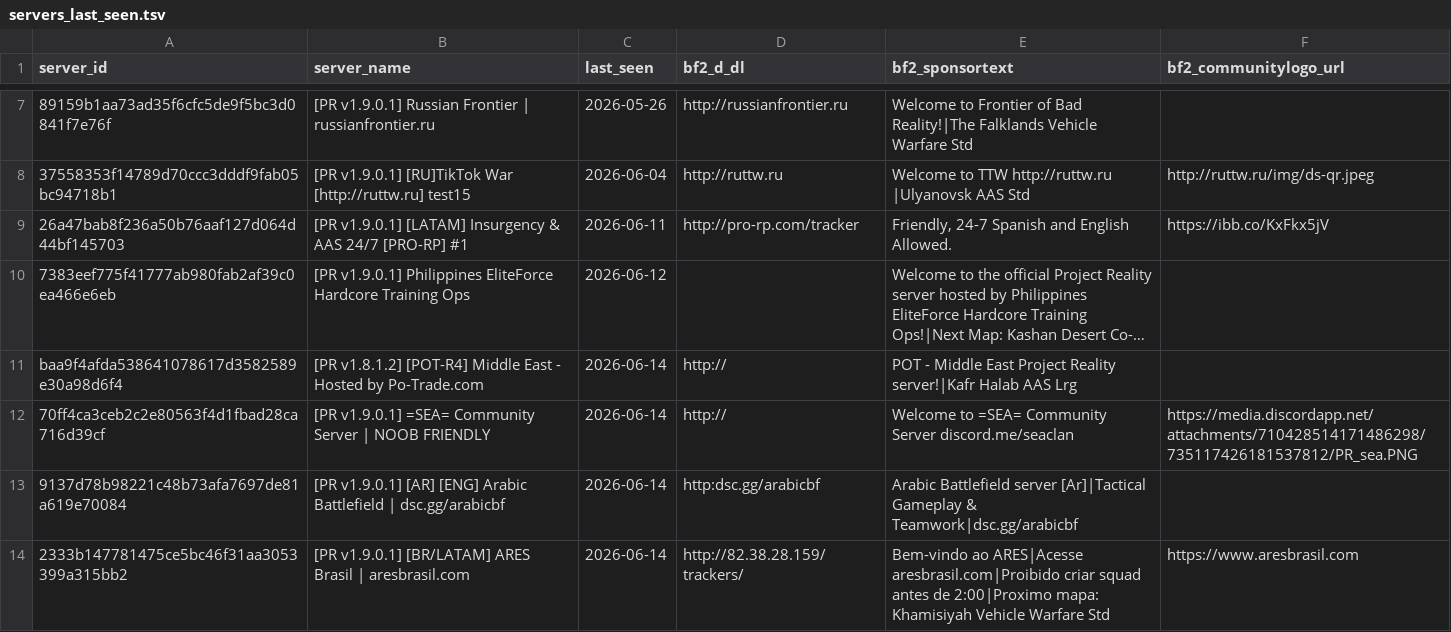
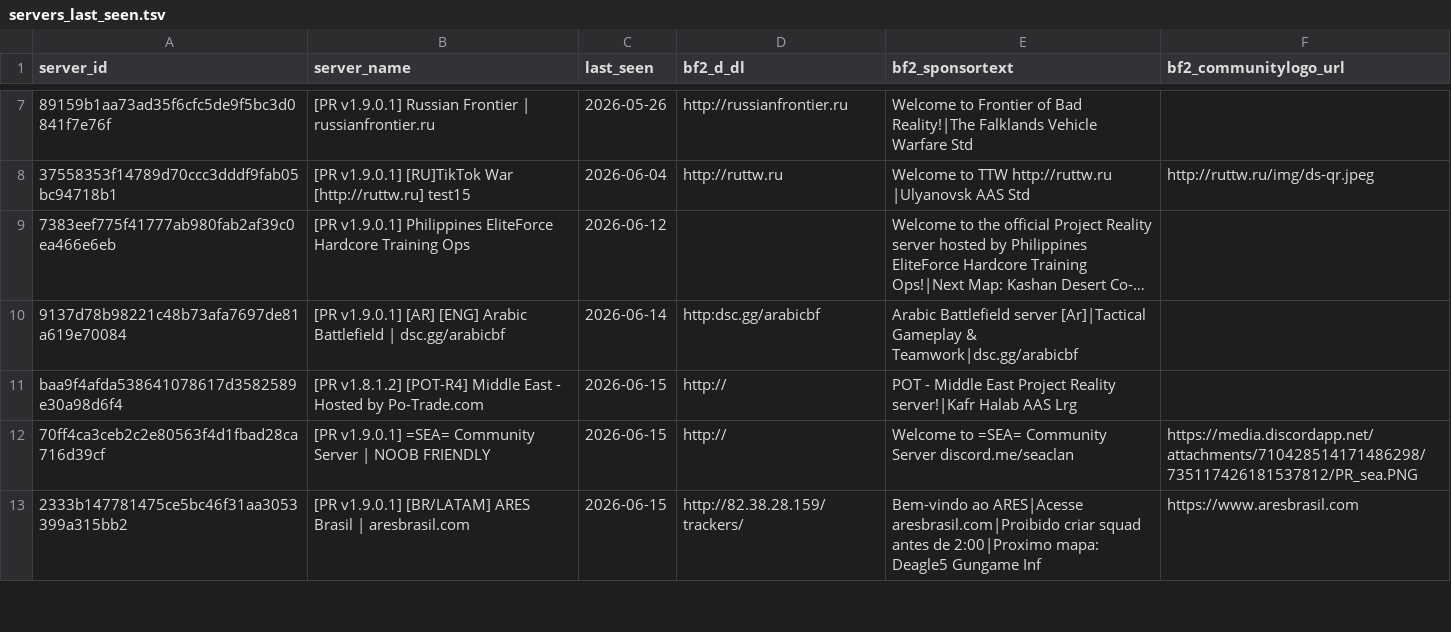
Before and after one commit to SucharMistrz/PRServerTracker, a TSV file: data/servers_last_seen.tsv, drawn as a sheet; only a part is shown, gaps mark what is left out; long unchanged cells end in …; removed rows and columns are numbered as before the commit, all else as after; the diff covers the shown part only; the diff names each change by its address in the sheet, - before the commit and + after, or states it on an @@ line.

```diff
--- a/data/servers_last_seen.tsv
+++ b/data/servers_last_seen.tsv
-row 9: 26a47bab8f236a50b76aaf127d064d44bf145703 | [PR v1.9.0.1] [LATAM] Insurgency & AAS 24/7 [PRO-RP] #1 | 2026-06-11 | http://pro-rp.com/tracker | Friendly, 24-7 Spanish and English Allowed. | https://ibb.co/KxFkx5jV
-row 11: baa9f4afda538641078617d3582589e30a98d6f4 | [PR v1.8.1.2] [POT-R4] Middle East - Hosted by Po-Trade.com | 2026-06-14 | http:// | POT - Middle East Project Reality server!|Kafr Halab AAS Lrg
-row 12: 70ff4ca3ceb2c2e80563f4d1fbad28ca716d39cf | [PR v1.9.0.1] =SEA= Community Server | NOOB FRIENDLY | 2026-06-14 | http:// | Welcome to =SEA= Community Server discord.me/seaclan | https://media.discordapp.net/attachments/710428514171486298/735117426181537812/PR_sea.PNG
+row 11: baa9f4afda538641078617d3582589e30a98d6f4 | [PR v1.8.1.2] [POT-R4] Middle East - Hosted by Po-Trade.com | 2026-06-15 | http:// | POT - Middle East Project Reality server!|Kafr Halab AAS Lrg
+row 12: 70ff4ca3ceb2c2e80563f4d1fbad28ca716d39cf | [PR v1.9.0.1] =SEA= Community Server | NOOB FRIENDLY | 2026-06-15 | http:// | Welcome to =SEA= Community Server discord.me/seaclan | https://media.discordapp.net/attachments/710428514171486298/735117426181537812/PR_sea.PNG
-C13 (last_seen): 2026-06-14
+C13 (last_seen): 2026-06-15
-E13 (bf2_sponsortext): …2:00|Proximo mapa: Khamisiyah Vehicle Warfare Std
+E13 (bf2_sponsortext): …2:00|Proximo mapa: Deagle5 Gungame Inf
```
Also changed, not shown: 1 added row and 32 edited cells elsewhere in this file.
